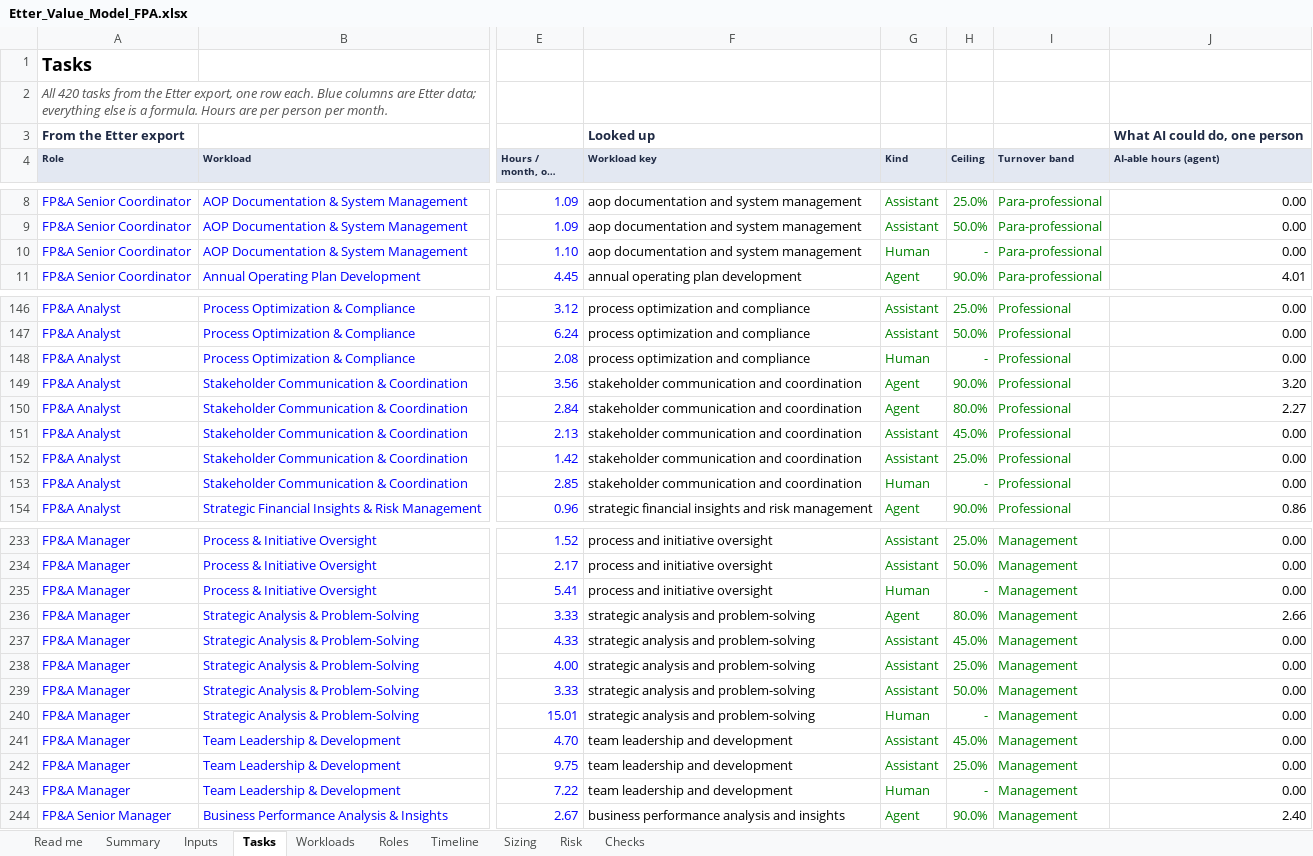
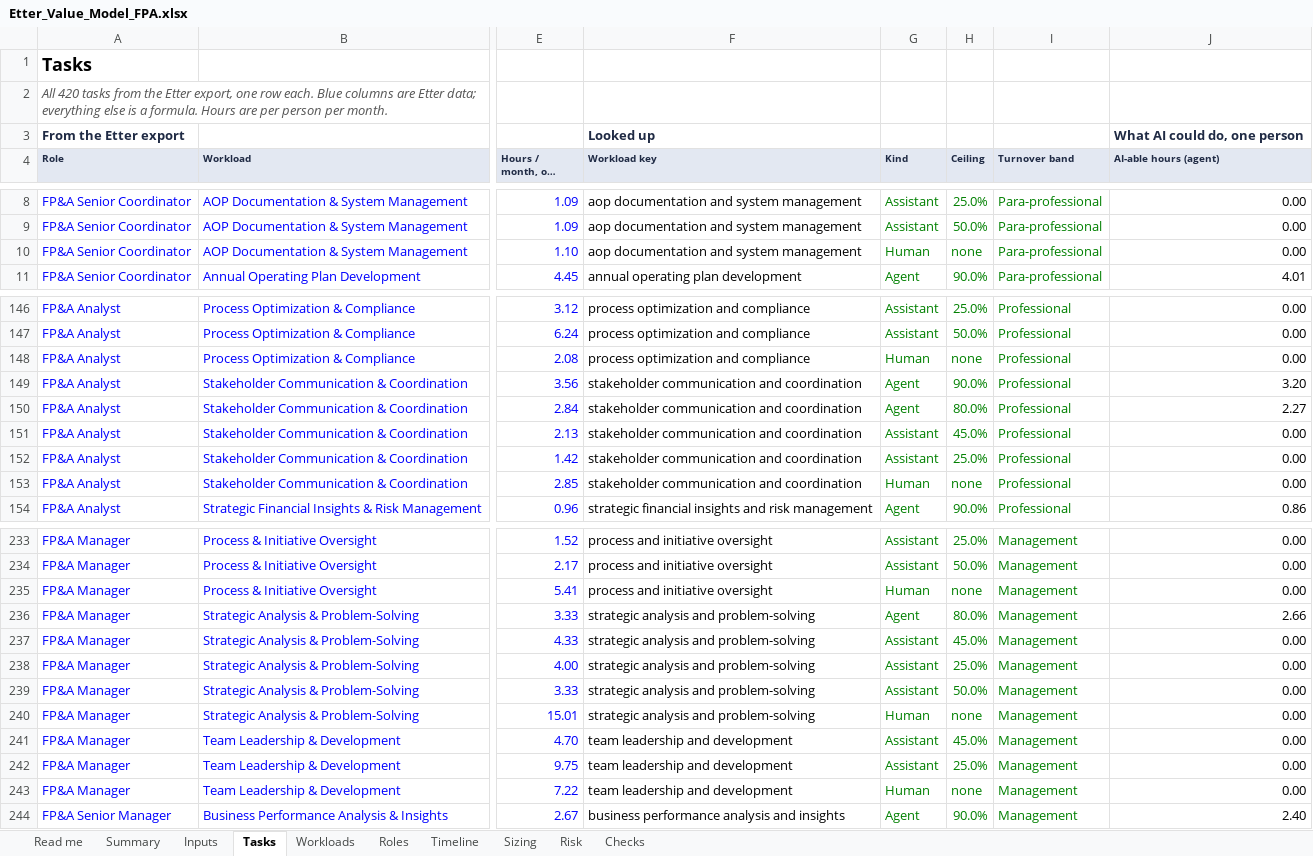
Before and after one commit to lavanyabansal2005-create/draup-final, an Excel workbook: docs/Etter_Value_Model_FPA.xlsx, sheet Tasks, drawn as a sheet; only a part is shown, gaps mark what is left out; long unchanged cells end in …; values as stored, in another font and other column widths than the file's, no borders; the diff covers the shown part only; the diff names each change by its address in the sheet, - before the commit and + after, or states it on an @@ line.

```diff
--- a/docs/Etter_Value_Model_FPA.xlsx (sheet Tasks)
+++ b/docs/Etter_Value_Model_FPA.xlsx (sheet Tasks)
-H10 (Ceiling): -
+H10 (Ceiling): none
-H148 (Ceiling): -
+H148 (Ceiling): none
-H153 (Ceiling): -
+H153 (Ceiling): none
-H235 (Ceiling): -
+H235 (Ceiling): none
-H240 (Ceiling): -
+H240 (Ceiling): none
-H243 (Ceiling): -
+H243 (Ceiling): none
```
Also changed, not shown: 67 edited cells elsewhere in this sheet, sheet Risk, sheet Inputs, sheet Roles, sheet Read me, sheet Checks, formulas that keep their value.
